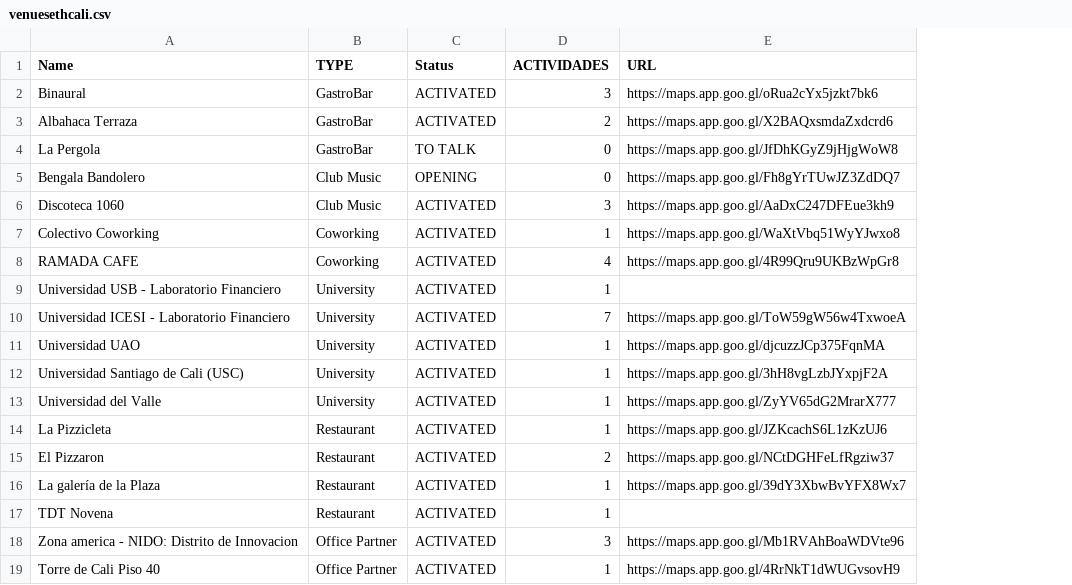
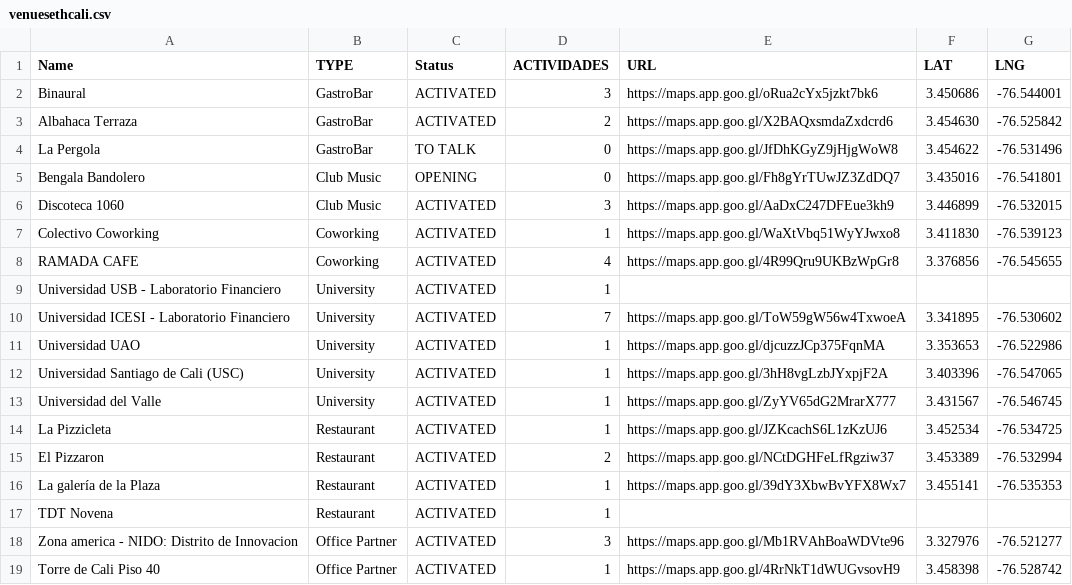
Before and after one commit to ETHcali/ethcaliorg, a CSV file: databases/venuesethcali.csv, drawn as a sheet; the diff names each change by its address in the sheet, - before the commit and + after, or states it on an @@ line.

```diff
--- a/databases/venuesethcali.csv
+++ b/databases/venuesethcali.csv
+column F (LAT), rows 2-19: 3.450686 | 3.454630 | 3.454622 | 3.435016 | 3.446899 | 3.411830 | 3.376856 |  | 3.341895 | 3.353653 | 3.403396 | 3.431567 | 3.452534 | 3.453389 | 3.455141 |  | 3.327976 | 3.458398
+column G (LNG), rows 2-19: -76.544001 | -76.525842 | -76.531496 | -76.541801 | -76.532015 | -76.539123 | -76.545655 |  | -76.530602 | -76.522986 | -76.547065 | -76.546745 | -76.534725 | -76.532994 | -76.535353 |  | -76.521277 | -76.528742
```
Also changed, not shown: 6 other files.
